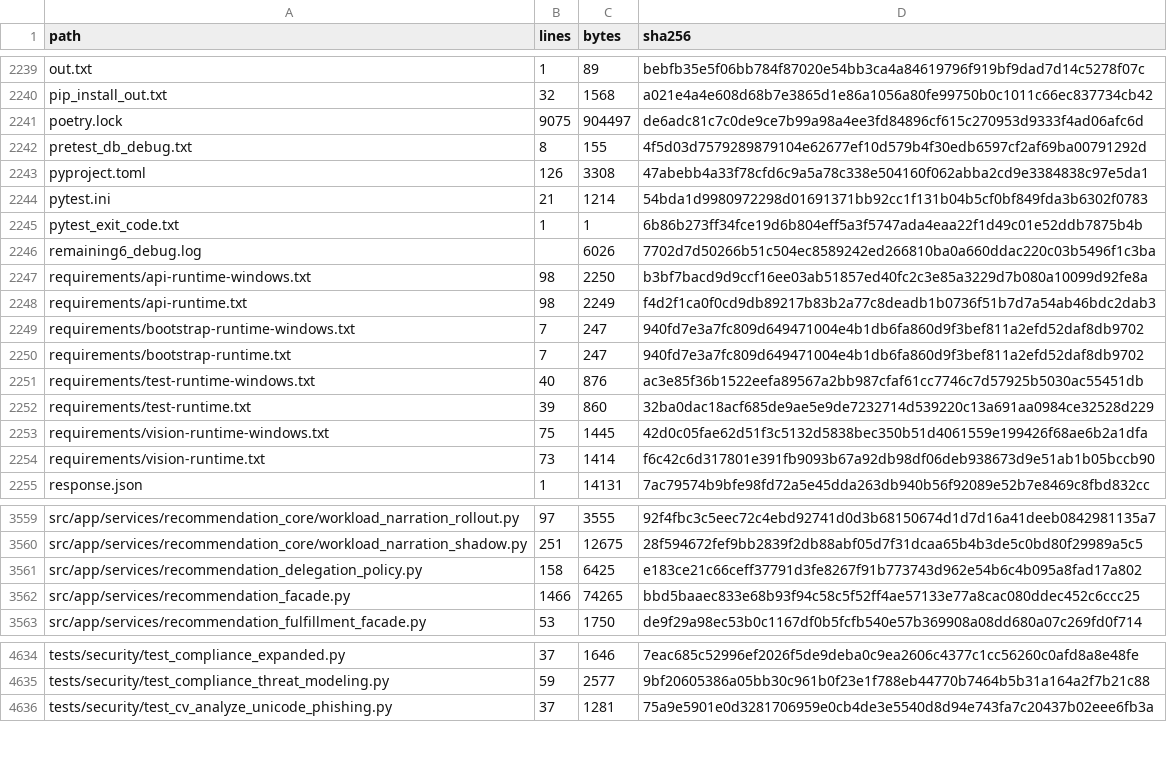
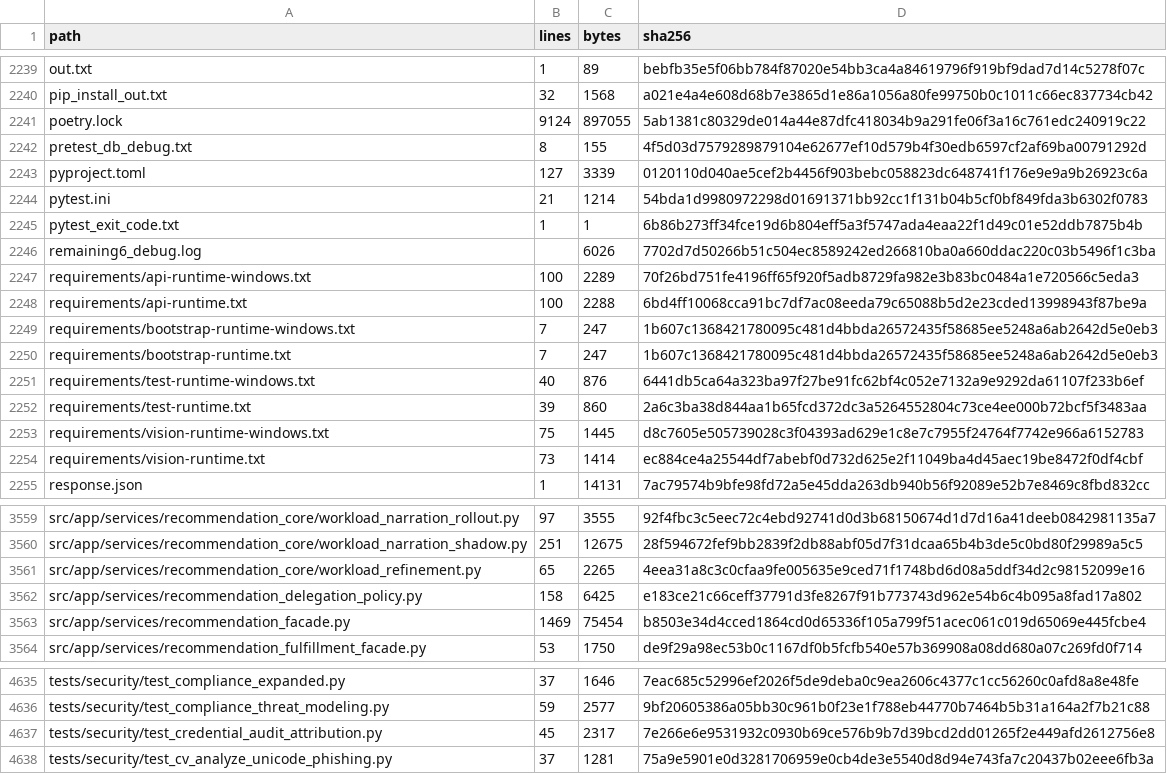
Before and after one commit to lkjalop/ShopSquire, a CSV file: docs/audits/2026-10-21-continued-file-inventory.csv, drawn as a sheet; only a part is shown, gaps mark what is left out; the diff covers the shown part only.

```diff
--- a/docs/audits/2026-10-21-continued-file-inventory.csv
+++ b/docs/audits/2026-10-21-continued-file-inventory.csv
@@ -2240,5 +2240,5 @@ out.txt,1,89,bebfb35e5f06bb784f87020e54bb3ca4a84619796f919bf9dad7d14c5278f07c
 pip_install_out.txt,32,1568,a021e4a4e608d68b7e3865d1e86a1056a80fe99750b0c1011c66ec837734cb42
-poetry.lock,9075,904497,de6adc81c7c0de9ce7b99a98a4ee3fd84896cf615c270953d9333f4ad06afc6d
+poetry.lock,9124,897055,5ab1381c80329de014a44e87dfc418034b9a291fe06f3a16c761edc240919c22
 pretest_db_debug.txt,8,155,4f5d03d7579289879104e62677ef10d579b4f30edb6597cf2af69ba00791292d
-pyproject.toml,126,3308,47abebb4a33f78cfd6c9a5a78c338e504160f062abba2cd9e3384838c97e5da1
+pyproject.toml,127,3339,0120110d040ae5cef2b4456f903bebc058823dc648741f176e9e9a9b26923c6a
 pytest.ini,21,1214,54bda1d9980972298d01691371bb92cc1f131b04b5cf0bf849fda3b6302f0783
@@ -2246,10 +2246,10 @@ pytest_exit_code.txt,1,1,6b86b273ff34fce19d6b804eff5a3f5747ada4eaa22f1d49c01e52d
 remaining6_debug.log,,6026,7702d7d50266b51c504ec8589242ed266810ba0a660ddac220c03b5496f1c3ba
-requirements/api-runtime-windows.txt,98,2250,b3bf7bacd9d9ccf16ee03ab51857ed40fc2c3e85a3229d7b080a10099d92fe8a
-requirements/api-runtime.txt,98,2249,f4d2f1ca0f0cd9db89217b83b2a77c8deadb1b0736f51b7d7a54ab46bdc2dab3
-requirements/bootstrap-runtime-windows.txt,7,247,940fd7e3a7fc809d649471004e4b1db6fa860d9f3bef811a2efd52daf8db9702
-requirements/bootstrap-runtime.txt,7,247,940fd7e3a7fc809d649471004e4b1db6fa860d9f3bef811a2efd52daf8db9702
-requirements/test-runtime-windows.txt,40,876,ac3e85f36b1522eefa89567a2bb987cfaf61cc7746c7d57925b5030ac55451db
-requirements/test-runtime.txt,39,860,32ba0dac18acf685de9ae5e9de7232714d539220c13a691aa0984ce32528d229
-requirements/vision-runtime-windows.txt,75,1445,42d0c05fae62d51f3c5132d5838bec350b51d4061559e199426f68ae6b2a1dfa
-requirements/vision-runtime.txt,73,1414,f6c42c6d317801e391fb9093b67a92db98df06deb938673d9e51ab1b05bccb90
+requirements/api-runtime-windows.txt,100,2289,70f26bd751fe4196ff65f920f5adb8729fa982e3b83bc0484a1e720566c5eda3
+requirements/api-runtime.txt,100,2288,6bd4ff10068cca91bc7df7ac08eeda79c65088b5d2e23cded13998943f87be9a
+requirements/bootstrap-runtime-windows.txt,7,247,1b607c1368421780095c481d4bbda26572435f58685ee5248a6ab2642d5e0eb3
+requirements/bootstrap-runtime.txt,7,247,1b607c1368421780095c481d4bbda26572435f58685ee5248a6ab2642d5e0eb3
+requirements/test-runtime-windows.txt,40,876,6441db5ca64a323ba97f27be91fc62bf4c052e7132a9e9292da61107f233b6ef
+requirements/test-runtime.txt,39,860,2a6c3ba38d844aa1b65fcd372dc3a5264552804c73ce4ee000b72bcf5f3483aa
+requirements/vision-runtime-windows.txt,75,1445,d8c7605e505739028c3f04393ad629e1c8e7c7955f24764f7742e966a6152783
+requirements/vision-runtime.txt,73,1414,ec884ce4a25544df7abebf0d732d625e2f11049ba4d45aec19be8472f0df4cbf
 response.json,1,14131,7ac79574b9bfe98fd72a5e45dda263db940b56f92089e52b7e8469c8fbd832cc
@@ -3560,4 +3560,5 @@ src/app/services/recommendation_core/workload_narration_rollout.py,97,3555,92f4f
 src/app/services/recommendation_core/workload_narration_shadow.py,251,12675,28f594672fef9bb2839f2db88abf05d7f31dcaa65b4b3de5c0bd80f29989a5c5
+src/app/services/recommendation_core/workload_refinement.py,65,2265,4eea31a8c3c0cfaa9fe005635e9ced71f1748bd6d08a5ddf34d2c98152099e16
 src/app/services/recommendation_delegation_policy.py,158,6425,e183ce21c66ceff37791d3fe8267f91b773743d962e54b6c4b095a8fad17a802
-src/app/services/recommendation_facade.py,1466,74265,bbd5baaec833e68b93f94c58c5f52ff4ae57133e77a8cac080ddec452c6ccc25
+src/app/services/recommendation_facade.py,1469,75454,b8503e34d4cced1864cd0d65336f105a799f51acec061c019d65069e445fcbe4
 src/app/services/recommendation_fulfillment_facade.py,53,1750,de9f29a98ec53b0c1167df0b5fcfb540e57b369908a08dd680a07c269fd0f714
@@ -4635,2 +4636,3 @@ tests/security/test_compliance_expanded.py,37,1646,7eac685c52996ef2026f5de9deba0
 tests/security/test_compliance_threat_modeling.py,59,2577,9bf20605386a05bb30c961b0f23e1f788eb44770b7464b5b31a164a2f7b21c88
+tests/security/test_credential_audit_attribution.py,45,2317,7e266e6e9531932c0930b69ce576b9b7d39bcd2dd01265f2e449afd2612756e8
 tests/security/test_cv_analyze_unicode_phishing.py,37,1281,75a9e5901e0d3281706959e0cb4de3e5540d8d94e743fa7c20437b02eee6fb3a
```
Also changed, not shown: 2 added rows and 49 edited cells elsewhere in this file, docs/audits/2026-10-21-continued-source-map.csv, 2 other files.
